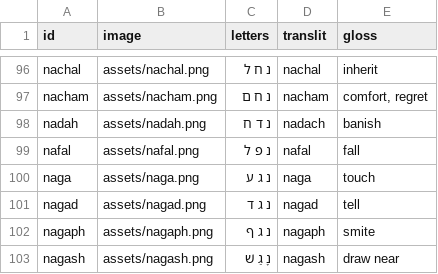
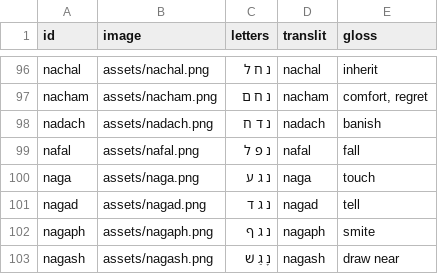
Before and after one commit to cmainechan/hwg, a CSV file: words.csv, drawn as a sheet; only a part is shown, gaps mark what is left out.

```diff
--- a/words.csv
+++ b/words.csv
@@ -97,3 +97,3 @@ nachal,assets/nachal.png,נ ח ל,nachal,inherit
 nacham,assets/nacham.png,נ ח ם,nacham,"comfort, regret"
-nadah,assets/nadah.png,נ ד ח,nadach,banish
+nadach,assets/nadach.png,נ ד ח,nadach,banish
 nafal,assets/nafal.png,נ פ ל,nafal,fall
```
Also changed, not shown: 2 other files.
